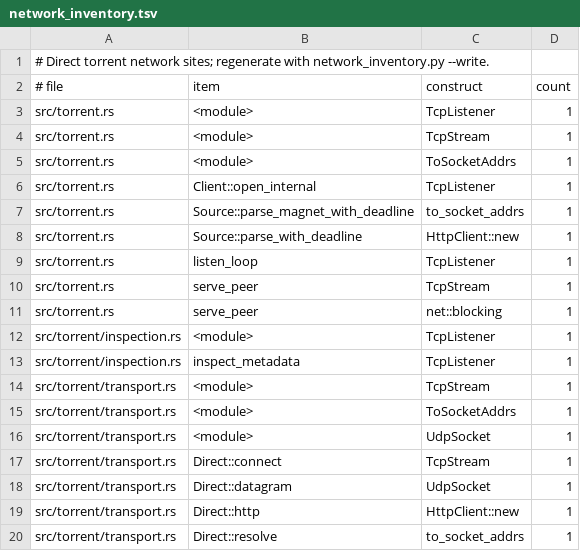
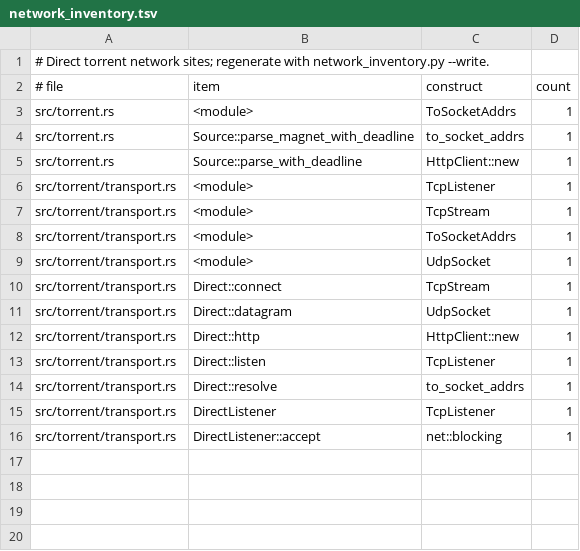
Before and after one commit to alecerf/mynou, a TSV file: .github/scripts/network_inventory.tsv, drawn as a sheet.

Commit message:
Accept inbound torrent peers through the engine-owned network context

```diff
--- a/.github/scripts/network_inventory.tsv
+++ b/.github/scripts/network_inventory.tsv
@@ -2,13 +2,6 @@
 # file	item	construct	count
-src/torrent.rs	<module>	TcpListener	1
-src/torrent.rs	<module>	TcpStream	1
 src/torrent.rs	<module>	ToSocketAddrs	1
-src/torrent.rs	Client::open_internal	TcpListener	1
 src/torrent.rs	Source::parse_magnet_with_deadline	to_socket_addrs	1
 src/torrent.rs	Source::parse_with_deadline	HttpClient::new	1
-src/torrent.rs	listen_loop	TcpListener	1
-src/torrent.rs	serve_peer	TcpStream	1
-src/torrent.rs	serve_peer	net::blocking	1
-src/torrent/inspection.rs	<module>	TcpListener	1
-src/torrent/inspection.rs	inspect_metadata	TcpListener	1
+src/torrent/transport.rs	<module>	TcpListener	1
 src/torrent/transport.rs	<module>	TcpStream	1
@@ -19,2 +12,5 @@ src/torrent/transport.rs	Direct::datagram	UdpSocket	1
 src/torrent/transport.rs	Direct::http	HttpClient::new	1
+src/torrent/transport.rs	Direct::listen	TcpListener	1
 src/torrent/transport.rs	Direct::resolve	to_socket_addrs	1
+src/torrent/transport.rs	DirectListener	TcpListener	1
+src/torrent/transport.rs	DirectListener::accept	net::blocking	1
```
Also changed, not shown: 8 other files.
